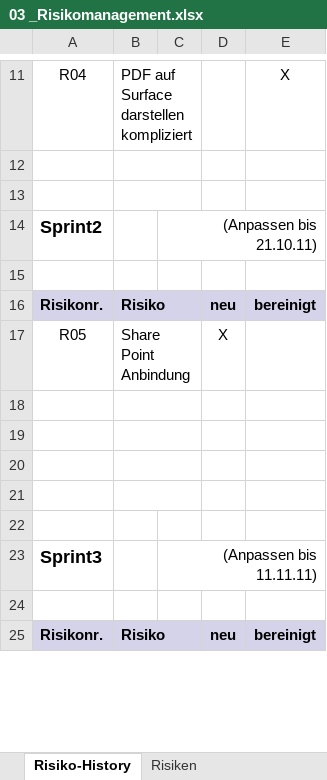
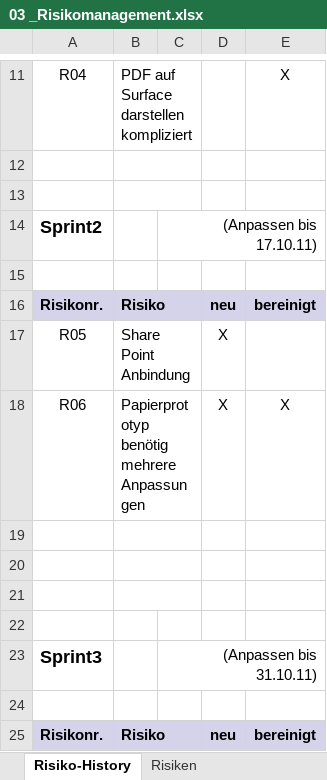
Before and after one commit to lukaselmer/student-thesis-flip, an Excel workbook: doc/03_Technischer_Bericht_Teil_2/05_Projektmanagement/03 _Risikomanagement.xlsx, sheet Risiko-History, drawn as a sheet; only a part is shown, gaps mark what is left out; values as stored, in another font and other column widths than the file's, no borders; removed rows and columns are numbered as before the commit, all else as after; the diff covers the shown part only; the diff names each change by its address in the sheet, - before the commit and + after, or states it on an @@ line.

```diff
--- a/doc/03_Technischer_Bericht_Teil_2/05_Projektmanagement/03 _Risikomanagement.xlsx (sheet Risiko-History)
+++ b/doc/03_Technischer_Bericht_Teil_2/05_Projektmanagement/03 _Risikomanagement.xlsx (sheet Risiko-History)
-C14: (Anpassen bis 21.10.11)
+C14: (Anpassen bis 17.10.11)
+row 18: R06 | Papierprototyp benötig mehrere Anpassungen |  | X | X
-B21:C21 merged
-row 22: (empty)
-C23: (Anpassen bis 11.11.11)
+C23: (Anpassen bis 31.10.11)
```
Also changed, not shown: 17 added rows and 3 edited cells elsewhere in this sheet, sheet Risiken.
